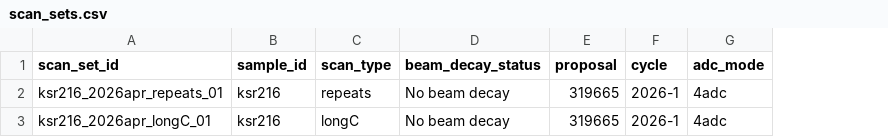
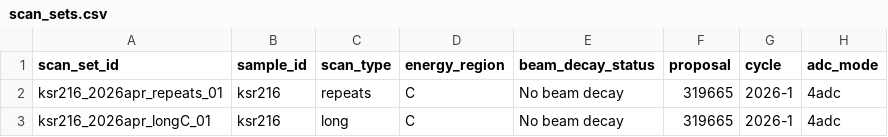
Before and after one commit to KSRandazzo/rsoxs_unified_workup, a CSV file: config/scan_sets.csv, drawn as a sheet; the diff names each change by its address in the sheet, - before the commit and + after, or states it on an @@ line.

Commit message:
Separate scan type from energy region and validate long-scan energy requests

```diff
--- a/config/scan_sets.csv
+++ b/config/scan_sets.csv
+column D (energy_region), rows 2-3: C | C
-C3 (scan_type): longC
+C3 (scan_type): long
```
Also changed, not shown: 4 other files.
